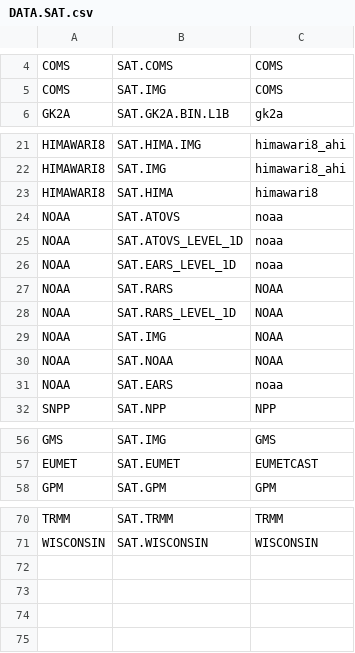
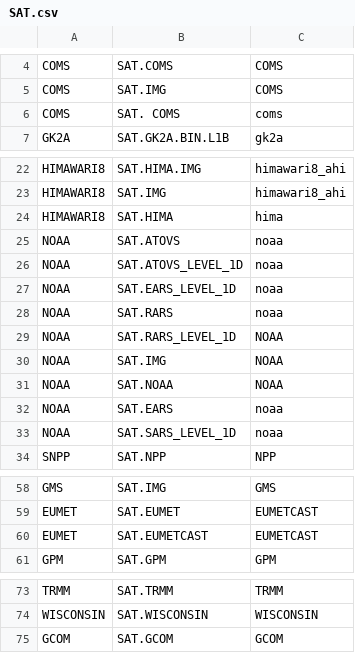
Before and after one commit to SeryLee/meatdata-analyze-program, a CSV file: src/main/resources/CSVFolder/SAT.csv (was src/main/resources/CSVFolder/DATA.SAT.csv), drawn as a sheet; only a part is shown, gaps mark what is left out.

```diff
--- a/src/main/resources/CSVFolder/DATA.SAT.csv
+++ b/src/main/resources/CSVFolder/SAT.csv
@@ -5,2 +5,3 @@ COMS,SAT.COMS,COMS
 COMS,SAT.IMG,COMS
+COMS,SAT. COMS,coms
 GK2A,SAT.GK2A.BIN.L1B,gk2a
@@ -22,3 +23,3 @@ HIMAWARI8,SAT.HIMA.IMG,himawari8_ahi
 HIMAWARI8,SAT.IMG,himawari8_ahi
-HIMAWARI8,SAT.HIMA,himawari8
+HIMAWARI8,SAT.HIMA,hima
 NOAA,SAT.ATOVS,noaa
@@ -26,3 +27,3 @@ NOAA,SAT.ATOVS_LEVEL_1D,noaa
 NOAA,SAT.EARS_LEVEL_1D,noaa
-NOAA,SAT.RARS,NOAA
+NOAA,SAT.RARS,noaa
 NOAA,SAT.RARS_LEVEL_1D,NOAA
@@ -31,2 +32,3 @@ NOAA,SAT.NOAA,NOAA
 NOAA,SAT.EARS,noaa
+NOAA,SAT.SARS_LEVEL_1D,noaa
 SNPP,SAT.NPP,NPP
@@ -57,2 +59,3 @@ GMS,SAT.IMG,GMS
 EUMET,SAT.EUMET,EUMETCAST
+EUMET,SAT.EUMETCAST,EUMETCAST
 GPM,SAT.GPM,GPM
@@ -71 +74,2 @@ TRMM,SAT.TRMM,TRMM
 WISCONSIN,SAT.WISCONSIN,WISCONSIN
+GCOM,SAT.GCOM,GCOM
```
Also changed, not shown: src/main/resources/CSVFolder/FCT.csv, src/main/resources/CSVFolder/MODL.csv, 14 other files.
